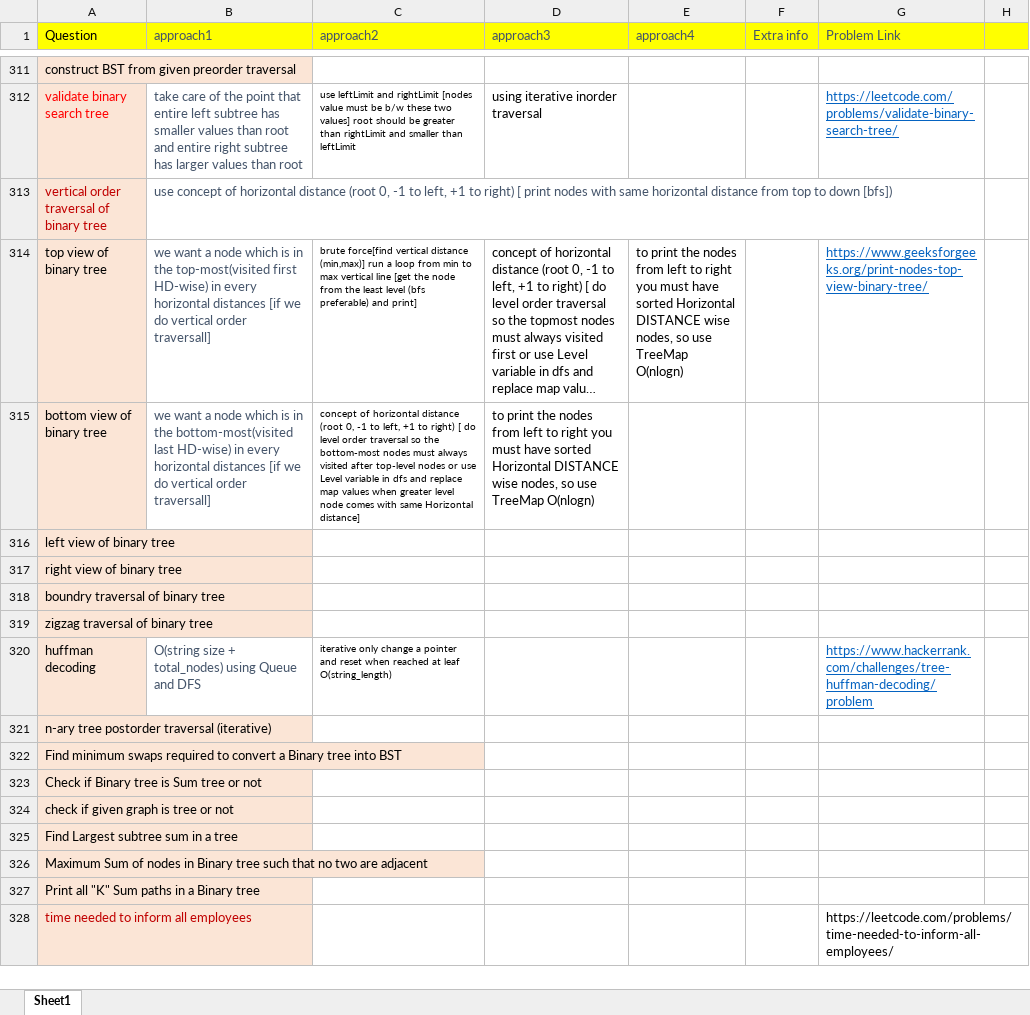
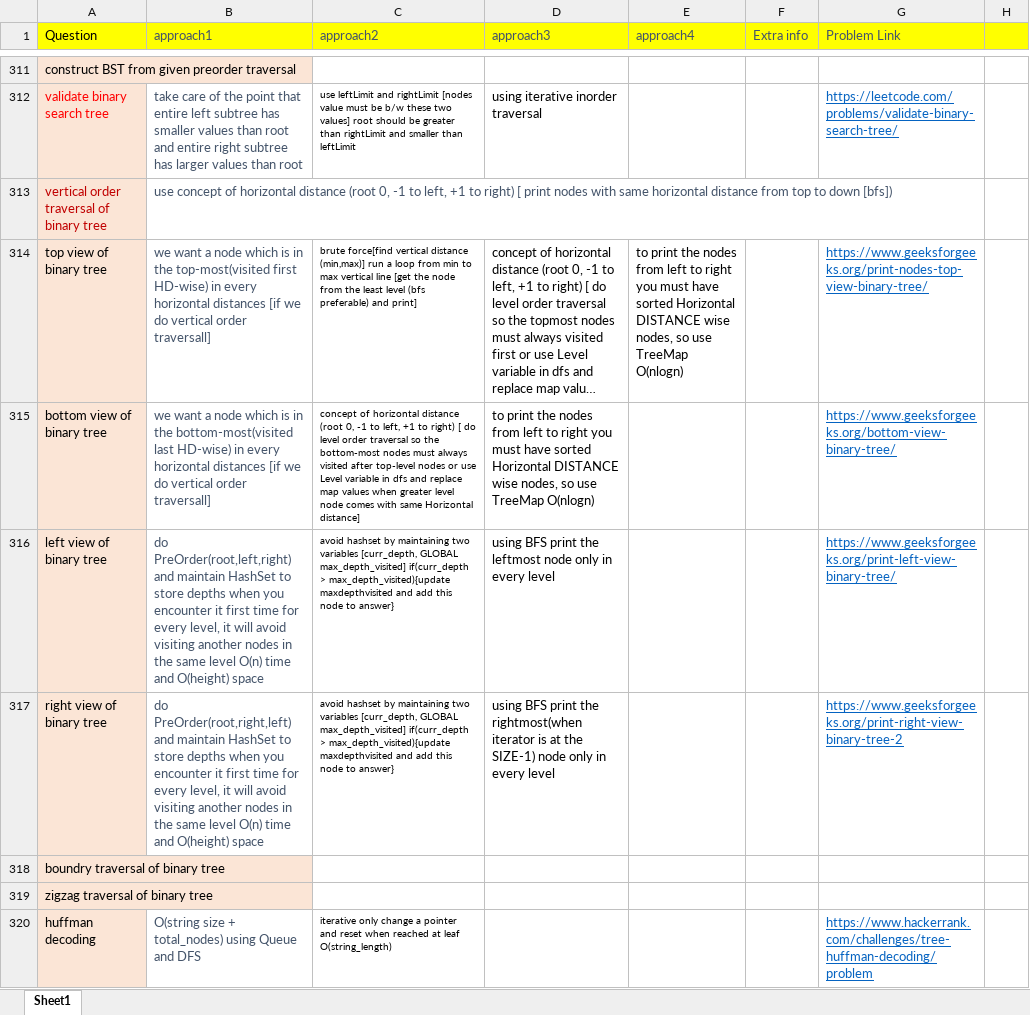
Before and after one commit to aksharkashyap/DSALGO, an Excel workbook: Applications/QuestionListWithApproaches.xlsx, sheet Sheet1, drawn as a sheet; only a part is shown, gaps mark what is left out; the shorter side is filled out with more unchanged rows; long unchanged cells end in …; values as stored, in another font and other column widths than the file's, no borders; the diff covers the shown part only; the diff names each change by its address in the sheet, - before the commit and + after, or states it on an @@ line.

```diff
--- a/Applications/QuestionListWithApproaches.xlsx (sheet Sheet1)
+++ b/Applications/QuestionListWithApproaches.xlsx (sheet Sheet1)
-G315 (Problem Link): (empty)
+G315 (Problem Link): https://www.geeksforgeeks.org/bottom-view-binary-tree/
-B316 (approach1): (empty)
+B316 (approach1): do PreOrder(root,left,right) and maintain HashSet to store depths when you encounter it first time for every level, it will avoid visiting another nodes in the same level O(n) time and O(height) space
-C316:C317 (approach2): (empty)
+C316:C317 (approach2): avoid hashset by maintaining two variables [curr_depth, GLOBAL max_depth_visited] if(curr_depth > max_depth_visited){update maxdepthvisited and add this node to answer}
-D316 (approach3): (empty)
+D316 (approach3): using BFS print the leftmost node only in every level
-G316 (Problem Link): (empty)
+G316 (Problem Link): https://www.geeksforgeeks.org/print-left-view-binary-tree/
-B317 (approach1): (empty)
+B317 (approach1): do PreOrder(root,right,left) and maintain HashSet to store depths when you encounter it first time for every level, it will avoid visiting another nodes in the same level O(n) time and O(height) space
-D317 (approach3): (empty)
+D317 (approach3): using BFS print the rightmost(when iterator is at the SIZE-1) node only in every level
-G317 (Problem Link): (empty)
+G317 (Problem Link): https://www.geeksforgeeks.org/print-right-view-binary-tree-2
```
Also changed, not shown: 1 added row, 1 removed row and 1 moved row elsewhere in this sheet, 2 other files.
